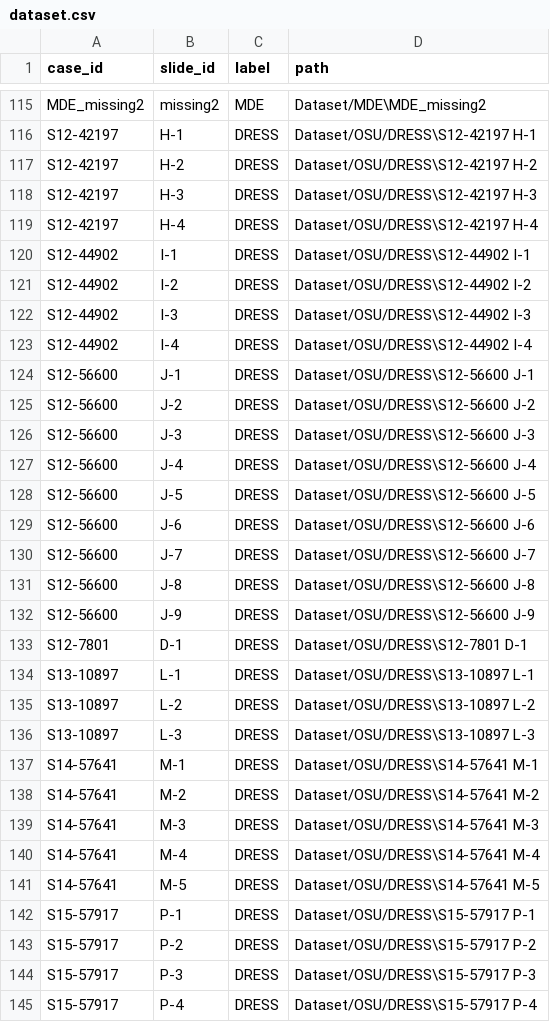
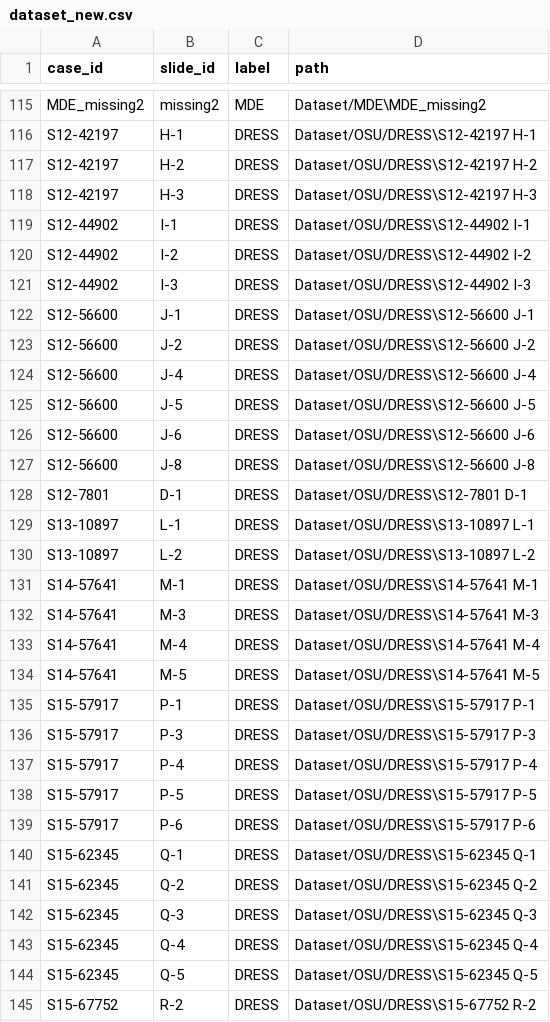
Before and after one commit to computationalpathologygroup/DRESS_Detection, a CSV file: dataset_csv/dataset_new.csv (was dataset_csv/dataset.csv), drawn as a sheet; only a part is shown, gaps mark what is left out; the shorter side is filled out with more unchanged rows; the diff covers the shown part only.

```diff
--- a/dataset_csv/dataset.csv
+++ b/dataset_csv/dataset_new.csv
@@ -118,3 +118,2 @@ S12-42197,H-2,DRESS,Dataset/OSU/DRESS\S12-42197  H-2
 S12-42197,H-3,DRESS,Dataset/OSU/DRESS\S12-42197  H-3
-S12-42197,H-4,DRESS,Dataset/OSU/DRESS\S12-42197  H-4
 S12-44902,I-1,DRESS,Dataset/OSU/DRESS\S12-44902  I-1
@@ -122,6 +121,4 @@ S12-44902,I-2,DRESS,Dataset/OSU/DRESS\S12-44902  I-2
 S12-44902,I-3,DRESS,Dataset/OSU/DRESS\S12-44902  I-3
-S12-44902,I-4,DRESS,Dataset/OSU/DRESS\S12-44902  I-4
 S12-56600,J-1,DRESS,Dataset/OSU/DRESS\S12-56600  J-1
 S12-56600,J-2,DRESS,Dataset/OSU/DRESS\S12-56600  J-2
-S12-56600,J-3,DRESS,Dataset/OSU/DRESS\S12-56600  J-3
 S12-56600,J-4,DRESS,Dataset/OSU/DRESS\S12-56600  J-4
@@ -129,5 +126,3 @@ S12-56600,J-5,DRESS,Dataset/OSU/DRESS\S12-56600  J-5
 S12-56600,J-6,DRESS,Dataset/OSU/DRESS\S12-56600  J-6
-S12-56600,J-7,DRESS,Dataset/OSU/DRESS\S12-56600  J-7
 S12-56600,J-8,DRESS,Dataset/OSU/DRESS\S12-56600  J-8
-S12-56600,J-9,DRESS,Dataset/OSU/DRESS\S12-56600  J-9
 S12-7801,D-1,DRESS,Dataset/OSU/DRESS\S12-7801  D-1
@@ -135,5 +130,3 @@ S13-10897,L-1,DRESS,Dataset/OSU/DRESS\S13-10897  L-1
 S13-10897,L-2,DRESS,Dataset/OSU/DRESS\S13-10897  L-2
-S13-10897,L-3,DRESS,Dataset/OSU/DRESS\S13-10897  L-3
 S14-57641,M-1,DRESS,Dataset/OSU/DRESS\S14-57641  M-1
-S14-57641,M-2,DRESS,Dataset/OSU/DRESS\S14-57641  M-2
 S14-57641,M-3,DRESS,Dataset/OSU/DRESS\S14-57641  M-3
@@ -142,3 +135,2 @@ S14-57641,M-5,DRESS,Dataset/OSU/DRESS\S14-57641  M-5
 S15-57917,P-1,DRESS,Dataset/OSU/DRESS\S15-57917  P-1
-S15-57917,P-2,DRESS,Dataset/OSU/DRESS\S15-57917  P-2
 S15-57917,P-3,DRESS,Dataset/OSU/DRESS\S15-57917  P-3
```
Also changed, not shown: 27 removed rows elsewhere in this file, dataset_csv/ensemble_result_max.csv, dataset_csv/ensemble_result_prod.csv, 9 other files.
